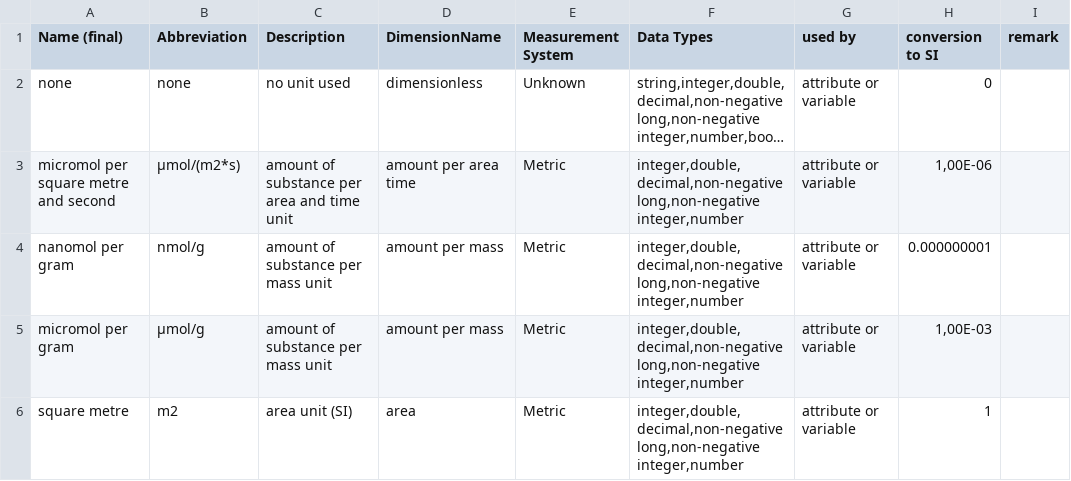
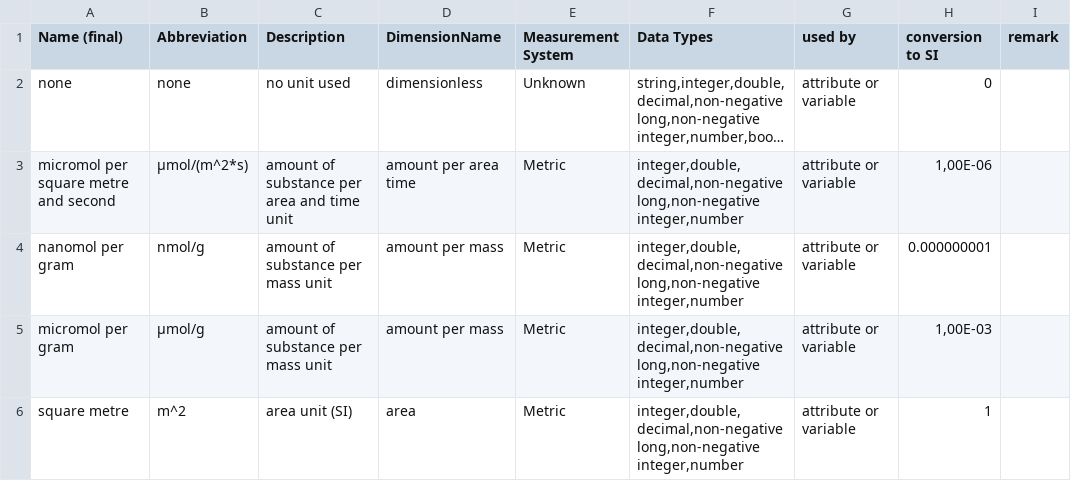
Before and after one commit to BEXIS2/Workspace, a CSV file: Modules/RPM/units.csv, drawn as a sheet; only a part is shown; long unchanged cells end in …; the diff covers the shown part only; the diff names each change by its address in the sheet, - before the commit and + after, or states it on an @@ line.

Commit message:
Update units.csv
adopted abrivation to the style like in attributes.csv

```diff
--- a/Modules/RPM/units.csv
+++ b/Modules/RPM/units.csv
-B3 (Abbreviation): µmol/(m2*s)
+B3 (Abbreviation): µmol/(m^2*s)
-B6 (Abbreviation): m2
+B6 (Abbreviation): m^2
```
Also changed, not shown: 11 edited cells elsewhere in this file.
